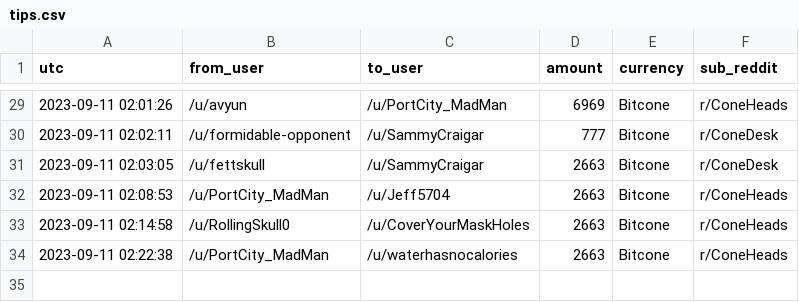
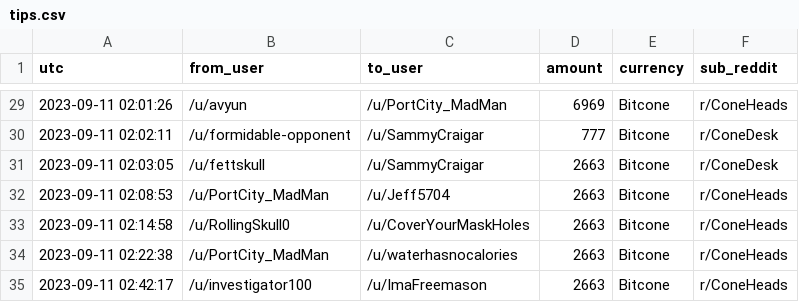
Before and after one commit to birdwastheword/Coneheads-Tip-Leaderboard, a CSV file: runs/2023-09-11/tips.csv, drawn as a sheet; only a part is shown, gaps mark what is left out.

```diff
--- a/runs/2023-09-11/tips.csv
+++ b/runs/2023-09-11/tips.csv
@@ -34 +34,2 @@ utc, from_user, to_user, amount, currency, sub_reddit
 2023-09-11 02:22:38, /u/PortCity_MadMan, /u/waterhasnocalories, 2663, Bitcone, r/ConeHeads
+2023-09-11 02:42:17, /u/investigator100, /u/ImaFreemason, 2663, Bitcone, r/ConeHeads
```
Also changed, not shown: 2 other files.
